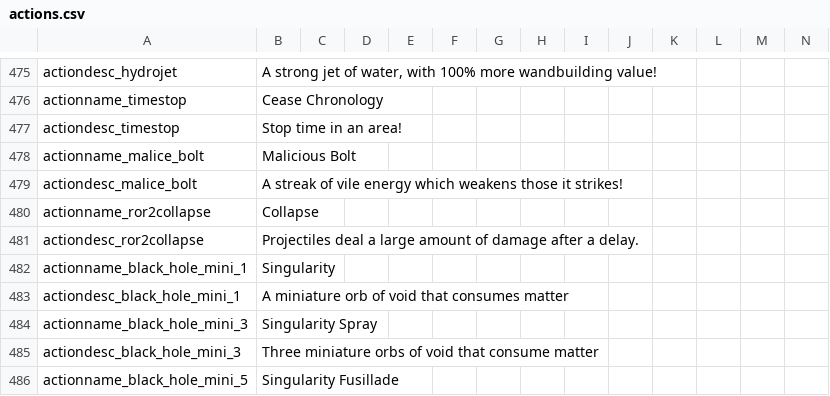
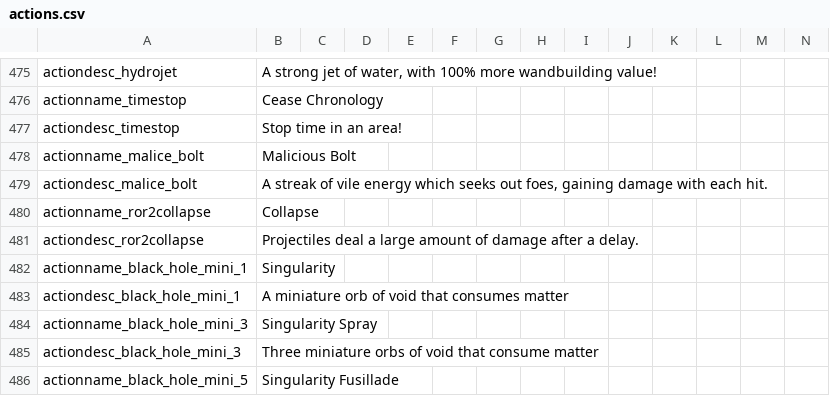
Before and after one commit to Copious-Modding-Industries/copis_things, a CSV file: files/translations/actions.csv, drawn as a sheet; only a part is shown, gaps mark what is left out.

```diff
--- a/files/translations/actions.csv
+++ b/files/translations/actions.csv
@@ -478,3 +478,3 @@ actiondesc_timestop,"Stop time in an area!",,,,,,,,,,,,
 actionname_malice_bolt,"Malicious Bolt",,,,,,,,,,,,
-actiondesc_malice_bolt,"A streak of vile energy which weakens those it strikes!",,,,,,,,,,,,
+actiondesc_malice_bolt,"A streak of vile energy which seeks out foes, gaining damage with each hit.",,,,,,,,,,,,
 actionname_ror2collapse,"Collapse",,,,,,,,,,,,
```
Also changed, not shown: 11 other files.
